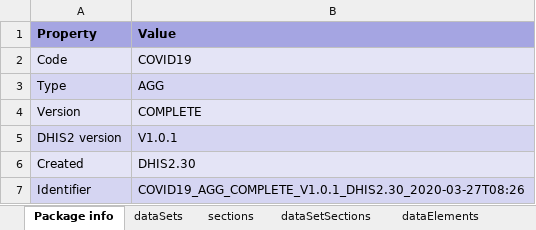
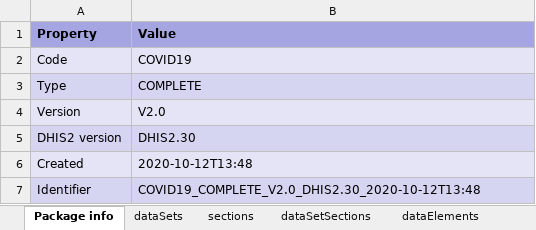
Before and after one commit to dhis2-metadata/C19_AGG, an Excel workbook: complete/reference.xlsx, sheet Package info, drawn as a sheet; values as stored, in another font and other column widths than the file's, no borders; the diff names each change by its address in the sheet, - before the commit and + after, or states it on an @@ line.

Commit message:
feat: add package for D2.30

```diff
--- a/complete/reference.xlsx (sheet Package info)
+++ b/complete/reference.xlsx (sheet Package info)
-B3 (Value): AGG
+B3 (Value): COMPLETE
-B4 (Value): COMPLETE
+B4 (Value): V2.0
-B5 (Value): V1.0.1
+B5 (Value): DHIS2.30
-B6 (Value): DHIS2.30
+B6 (Value): 2020-10-12T13:48
-B7 (Value): COVID19_AGG_COMPLETE_V1.0.1_DHIS2.30_2020-03-27T08:26
+B7 (Value): COVID19_COMPLETE_V2.0_DHIS2.30_2020-10-12T13:48
```
Also changed, not shown: sheet indicators, sheet categoryOptionCombos, sheet dashboardItems, sheet dataElements, sheet categoryOptionGroups, sheet categoryOptions, 17 more sheets, other sheet tabs, 8 other files.
